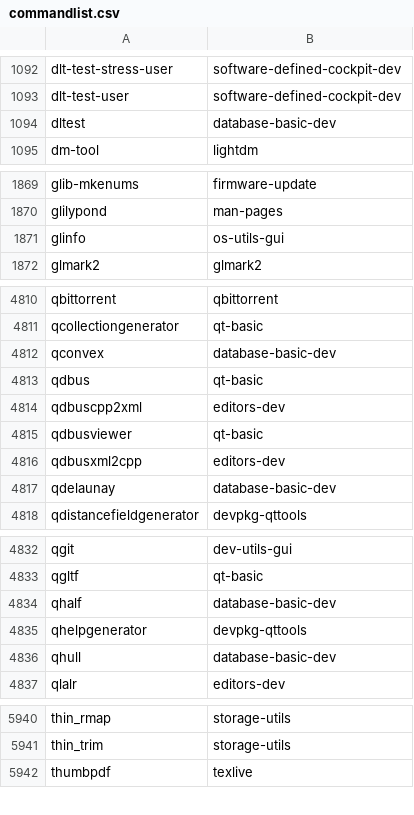
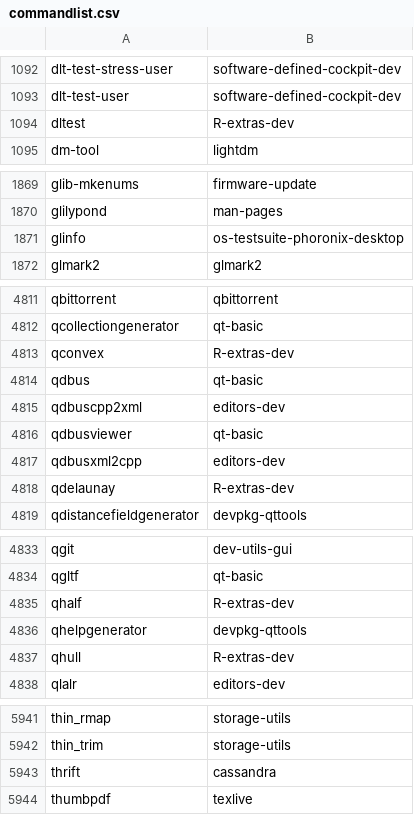
Before and after one commit to lebensterben/cnf, a CSV file: commandlist.csv, drawn as a sheet; only a part is shown, gaps mark what is left out; the diff covers the shown part only.

```diff
--- a/commandlist.csv
+++ b/commandlist.csv
@@ -1093,3 +1093,3 @@ dlt-test-stress-user	software-defined-cockpit-dev
 dlt-test-user	software-defined-cockpit-dev
-dltest	database-basic-dev
+dltest	R-extras-dev
 dm-tool	lightdm
@@ -1870,3 +1870,3 @@ glib-mkenums	firmware-update
 glilypond	man-pages
-glinfo	os-utils-gui
+glinfo	os-testsuite-phoronix-desktop
 glmark2	glmark2
@@ -4811,3 +4812,3 @@ qbittorrent	qbittorrent
 qcollectiongenerator	qt-basic
-qconvex	database-basic-dev
+qconvex	R-extras-dev
 qdbus	qt-basic
@@ -4816,3 +4817,3 @@ qdbusviewer	qt-basic
 qdbusxml2cpp	editors-dev
-qdelaunay	database-basic-dev
+qdelaunay	R-extras-dev
 qdistancefieldgenerator	devpkg-qttools
@@ -4833,5 +4834,5 @@ qgit	dev-utils-gui
 qgltf	qt-basic
-qhalf	database-basic-dev
+qhalf	R-extras-dev
 qhelpgenerator	devpkg-qttools
-qhull	database-basic-dev
+qhull	R-extras-dev
 qlalr	editors-dev
@@ -5941,2 +5942,3 @@ thin_rmap	storage-utils
 thin_trim	storage-utils
+thrift	cassandra
 thumbpdf	texlive
```
Also changed, not shown: 2 added rows, 1 removed row and 32 edited cells elsewhere in this file, 2 other files.
